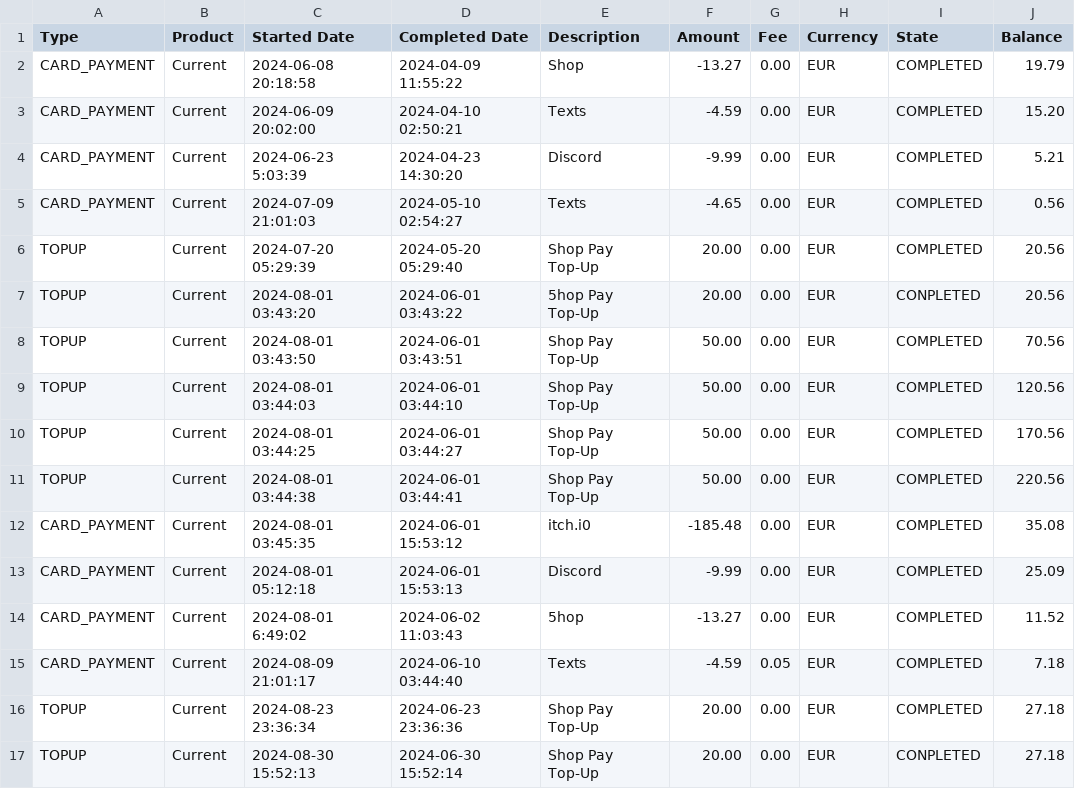
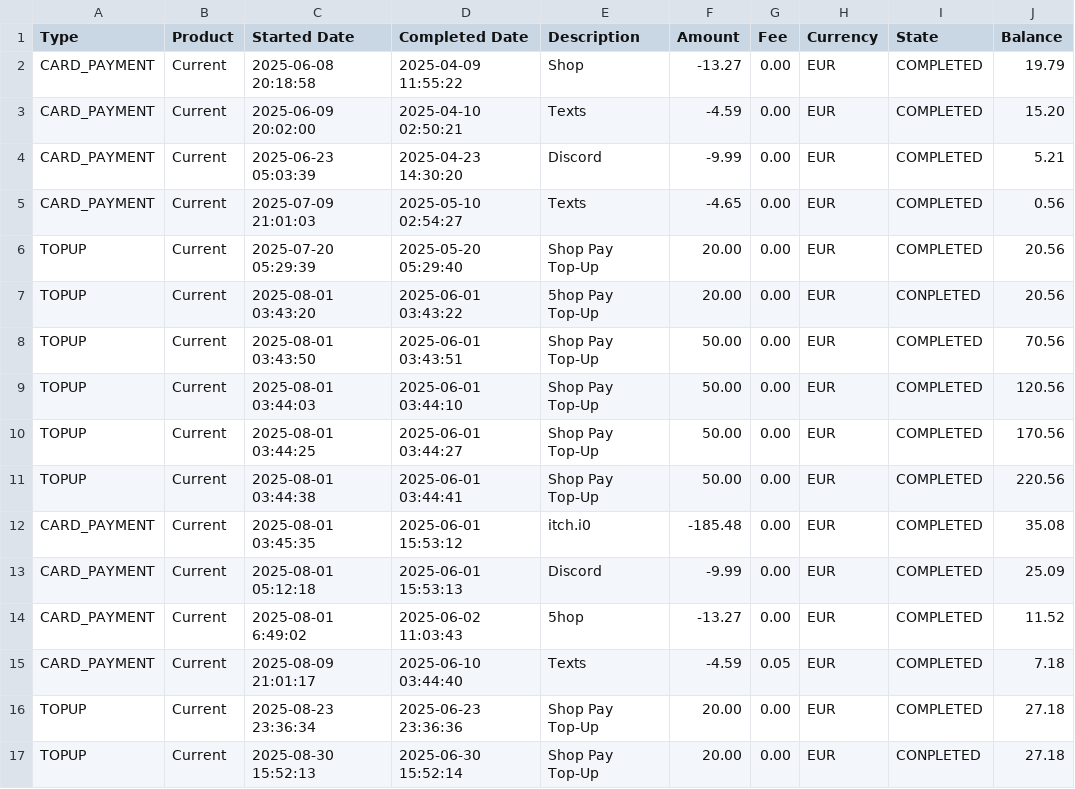
Before and after one commit to aayush-paliwal/finance-sass, a CSV file: statement.csv, drawn as a sheet; only a part is shown; the diff covers the shown part only.

```diff
--- a/statement.csv
+++ b/statement.csv
@@ -2,16 +2,16 @@ Type,Product, Started Date, Completed Date, Description, Amount, Fee,Currency,St
-CARD_PAYMENT,Current,2024-06-08 20:18:58,2024-04-09 11:55:22,Shop,-13.27,0.00,EUR,COMPLETED,19.79
-CARD_PAYMENT,Current,2024-06-09 20:02:00,2024-04-10 02:50:21,Texts,-4.59,0.00,EUR,COMPLETED,15.20
-CARD_PAYMENT,Current,2024-06-23 5:03:39,2024-04-23 14:30:20,Discord,-9.99,0.00,EUR,COMPLETED,5.21
-CARD_PAYMENT,Current,2024-07-09 21:01:03,2024-05-10 02:54:27,Texts,-4.65,0.00,EUR,COMPLETED,0.56
-TOPUP,Current,2024-07-20 05:29:39,2024-05-20 05:29:40,Shop Pay Top-Up,20.00,0.00,EUR,COMPLETED,20.56
-TOPUP,Current,2024-08-01 03:43:20,2024-06-01 03:43:22,5hop Pay Top-Up,20.00,0.00,EUR,CONPLETED,20.56
-TOPUP,Current,2024-08-01 03:43:50,2024-06-01 03:43:51,Shop Pay Top-Up,50.00,0.00,EUR,COMPLETED,70.56
-TOPUP,Current,2024-08-01 03:44:03,2024-06-01 03:44:10,Shop Pay Top-Up,50.00,0.00,EUR,COMPLETED,120.56
-TOPUP,Current,2024-08-01 03:44:25,2024-06-01 03:44:27,Shop Pay Top-Up,50.00,0.00,EUR,COMPLETED,170.56
-TOPUP,Current,2024-08-01 03:44:38,2024-06-01 03:44:41,Shop Pay Top-Up,50.00,0.00,EUR,COMPLETED,220.56
-CARD_PAYMENT,Current,2024-08-01 03:45:35,2024-06-01 15:53:12, itch.i0,-185.48,0.00,EUR,COMPLETED,35.08
-CARD_PAYMENT,Current,2024-08-01 05:12:18,2024-06-01 15:53:13,Discord,-9.99,0.00,EUR,COMPLETED,25.09
-CARD_PAYMENT,Current,2024-08-01 6:49:02,2024-06-02 11:03:43,5hop,-13.27,0.00,EUR,COMPLETED,11.52
-CARD_PAYMENT,Current,2024-08-09 21:01:17,2024-06-10 03:44:40,Texts,-4.59,0.05,EUR,COMPLETED,7.18
-TOPUP,Current,2024-08-23 23:36:34,2024-06-23 23:36:36,Shop Pay Top-Up,20.00,0.00,EUR,COMPLETED,27.18
-TOPUP,Current,2024-08-30 15:52:13,2024-06-30 15:52:14,Shop Pay Top-Up,20.00,0.00,EUR,CONPLETED,27.18
+CARD_PAYMENT,Current,2025-06-08 20:18:58,2025-04-09 11:55:22,Shop,-13.27,0.00,EUR,COMPLETED,19.79
+CARD_PAYMENT,Current,2025-06-09 20:02:00,2025-04-10 02:50:21,Texts,-4.59,0.00,EUR,COMPLETED,15.20
+CARD_PAYMENT,Current,2025-06-23 05:03:39,2025-04-23 14:30:20,Discord,-9.99,0.00,EUR,COMPLETED,5.21
+CARD_PAYMENT,Current,2025-07-09 21:01:03,2025-05-10 02:54:27,Texts,-4.65,0.00,EUR,COMPLETED,0.56
+TOPUP,Current,2025-07-20 05:29:39,2025-05-20 05:29:40,Shop Pay Top-Up,20.00,0.00,EUR,COMPLETED,20.56
+TOPUP,Current,2025-08-01 03:43:20,2025-06-01 03:43:22,5hop Pay Top-Up,20.00,0.00,EUR,CONPLETED,20.56
+TOPUP,Current,2025-08-01 03:43:50,2025-06-01 03:43:51,Shop Pay Top-Up,50.00,0.00,EUR,COMPLETED,70.56
+TOPUP,Current,2025-08-01 03:44:03,2025-06-01 03:44:10,Shop Pay Top-Up,50.00,0.00,EUR,COMPLETED,120.56
+TOPUP,Current,2025-08-01 03:44:25,2025-06-01 03:44:27,Shop Pay Top-Up,50.00,0.00,EUR,COMPLETED,170.56
+TOPUP,Current,2025-08-01 03:44:38,2025-06-01 03:44:41,Shop Pay Top-Up,50.00,0.00,EUR,COMPLETED,220.56
+CARD_PAYMENT,Current,2025-08-01 03:45:35,2025-06-01 15:53:12, itch.i0,-185.48,0.00,EUR,COMPLETED,35.08
+CARD_PAYMENT,Current,2025-08-01 05:12:18,2025-06-01 15:53:13,Discord,-9.99,0.00,EUR,COMPLETED,25.09
+CARD_PAYMENT,Current,2025-08-01 6:49:02,2025-06-02 11:03:43,5hop,-13.27,0.00,EUR,COMPLETED,11.52
+CARD_PAYMENT,Current,2025-08-09 21:01:17,2025-06-10 03:44:40,Texts,-4.59,0.05,EUR,COMPLETED,7.18
+TOPUP,Current,2025-08-23 23:36:34,2025-06-23 23:36:36,Shop Pay Top-Up,20.00,0.00,EUR,COMPLETED,27.18
+TOPUP,Current,2025-08-30 15:52:13,2025-06-30 15:52:14,Shop Pay Top-Up,20.00,0.00,EUR,CONPLETED,27.18
```
Also changed, not shown: 10 edited cells elsewhere in this file, 19 other files.
